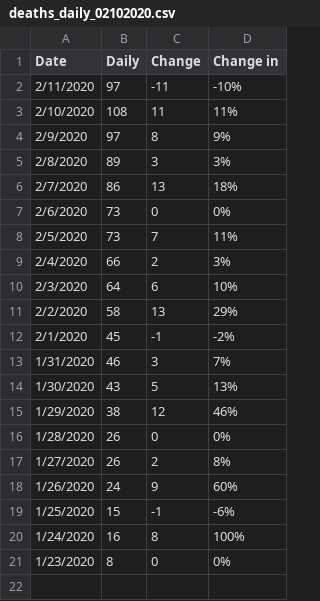
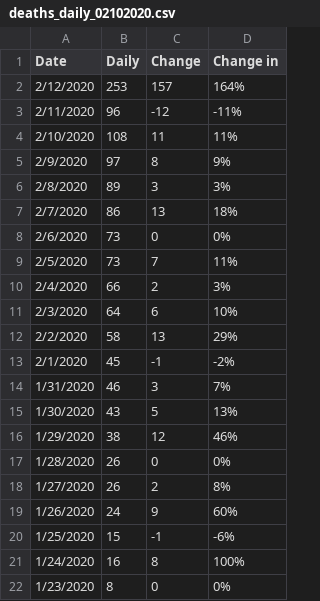
Before and after one commit to loankimrobinson/coronavirus, a CSV file: deaths_daily_02102020.csv, drawn as a sheet.

```diff
--- a/deaths_daily_02102020.csv
+++ b/deaths_daily_02102020.csv
@@ -1,3 +1,4 @@
 Date,Daily,Change,Change in
-2/11/2020,97,-11,-10%
+2/12/2020,253,157,164%
+2/11/2020,96,-12,-11%
 2/10/2020,108,11,11%
```
Also changed, not shown: cases_02102020_v1.csv, cases_daily_02102020.csv, 3 other files.
